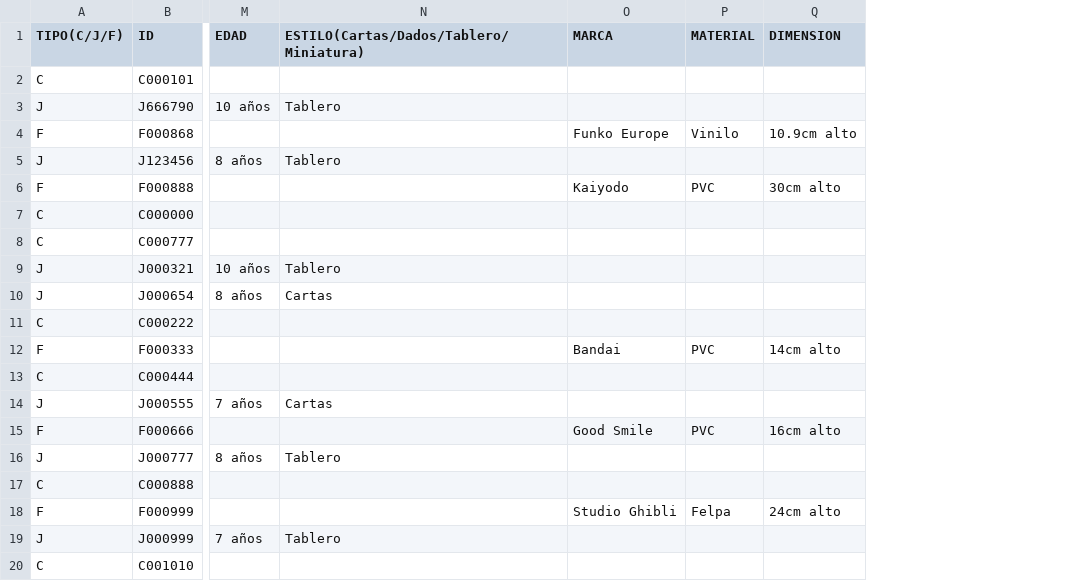
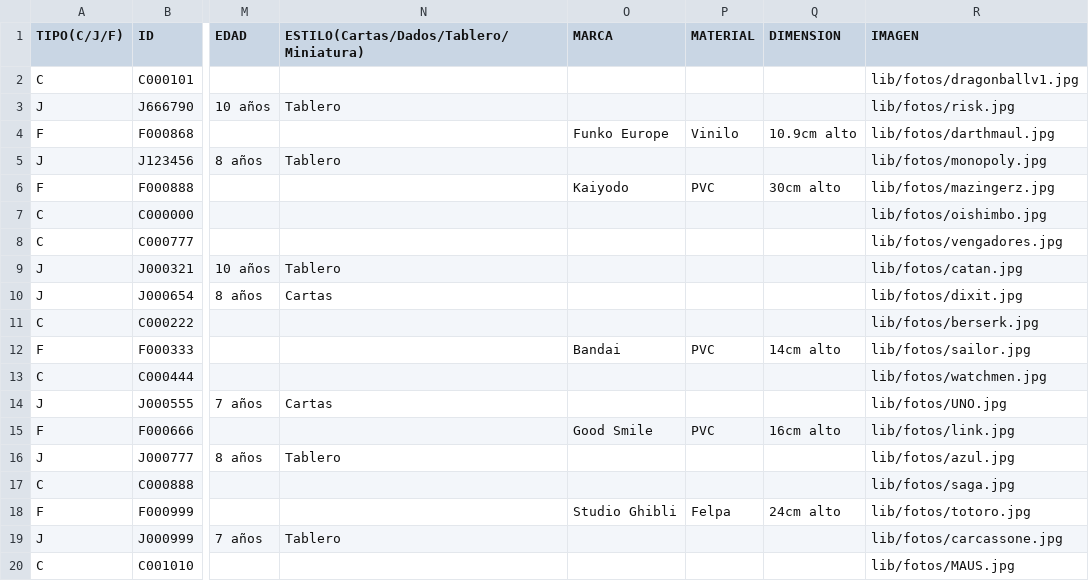
Before and after one commit to rooodry/PADSOFCABRAS, a CSV file: productos.csv, drawn as a sheet; only a part is shown, gaps mark what is left out; the diff names each change by its address in the sheet, - before the commit and + after, or states it on an @@ line.

Commit message:
fotos

```diff
--- a/productos.csv
+++ b/productos.csv
+column R (IMAGEN), rows 2-20: lib/fotos/dragonballv1.jpg | lib/fotos/risk.jpg | lib/fotos/darthmaul.jpg | lib/fotos/monopoly.jpg | lib/fotos/mazingerz.jpg | lib/fotos/oishimbo.jpg | lib/fotos/vengadores.jpg | lib/fotos/catan.jpg | lib/fotos/dixit.jpg | lib/fotos/berserk.jpg | lib/fotos/sailor.jpg | lib/fotos/watchmen.jpg | lib/fotos/UNO.jpg | lib/fotos/link.jpg | lib/fotos/azul.jpg | lib/fotos/saga.jpg | lib/fotos/totoro.jpg | lib/fotos/carcassone.jpg | lib/fotos/MAUS.jpg
```
Also changed, not shown: 20 other files.
